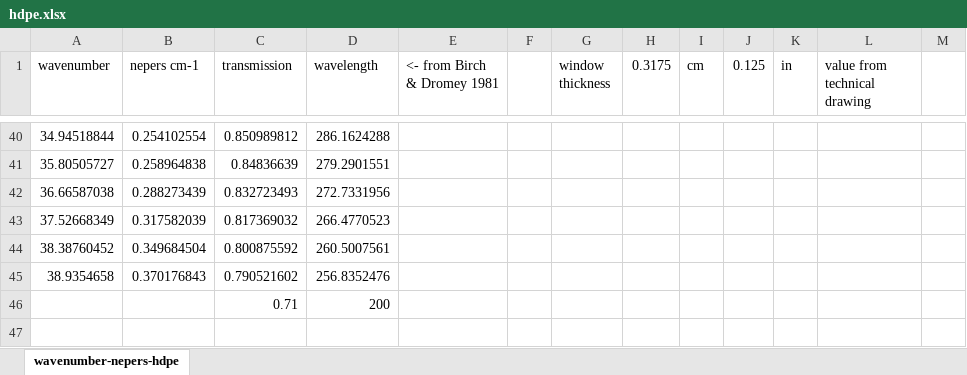
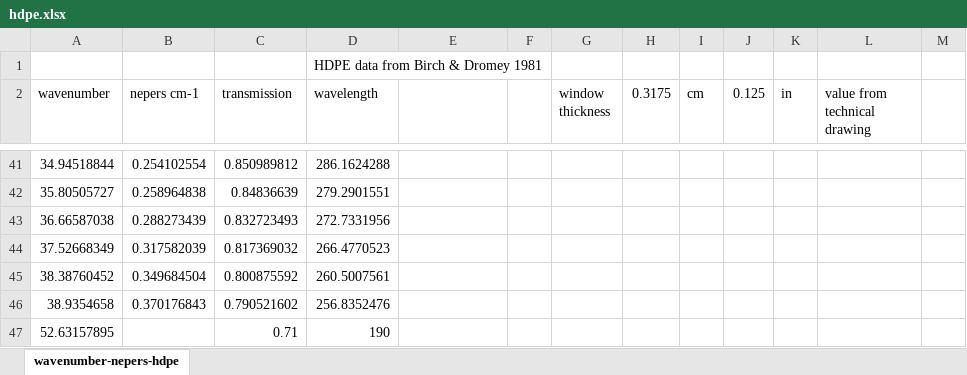
Before and after one commit to NanoExplorer/zeustools, an Excel workbook: zeustools/data/hdpe.xlsx, sheet wavenumber-nepers-hdpe, drawn as a sheet; only a part is shown, gaps mark what is left out; values as stored, in another font and other column widths than the file's, no borders; charts and pictures not drawn; removed rows and columns are numbered as before the commit, all else as after; the diff names each change by its address in the sheet, - before the commit and + after, or states it on an @@ line.

Commit message:
bugfixes; the FilterTransmission class seems to work ok!

```diff
--- a/zeustools/data/hdpe.xlsx (sheet wavenumber-nepers-hdpe)
+++ b/zeustools/data/hdpe.xlsx (sheet wavenumber-nepers-hdpe)
+row 1:  |  |  | HDPE data from Birch & Dromey 1981
-E2: <- from Birch & Dromey 1981
+E2: (empty)
-row 46:  |  | 0.71 | 200
+row 47: 52.63157895 |  | 0.71 | 190
```
Also changed, not shown: formulas that keep their value, charts or pictures, 1 other file.
